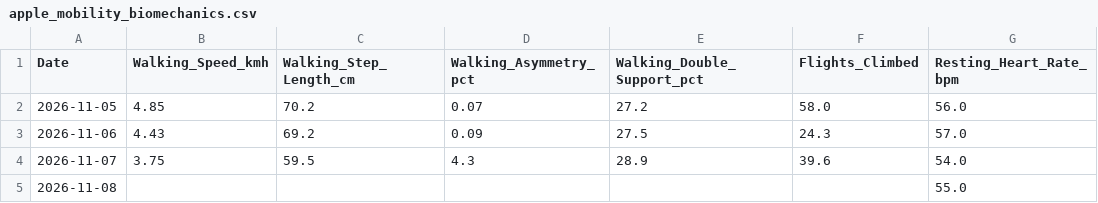
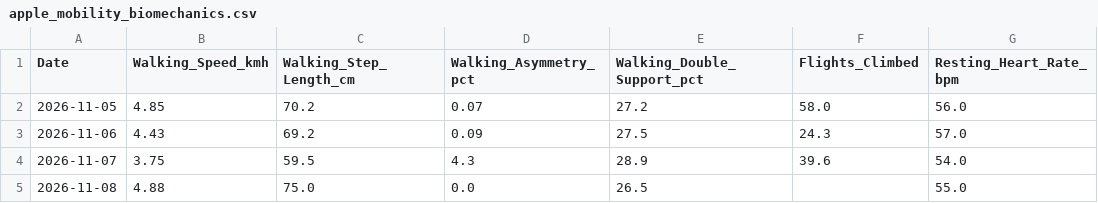
Before and after one commit to ayrtonxandre/agy, a CSV file: athx/apple_mobility_biomechanics.csv, drawn as a sheet.

Commit message:
chore(data): apple health webhook sync [2026-11-08 10:20]

```diff
--- a/athx/apple_mobility_biomechanics.csv
+++ b/athx/apple_mobility_biomechanics.csv
@@ -4,2 +4,2 @@ Date,Walking_Speed_kmh,Walking_Step_Length_cm,Walking_Asymmetry_pct,Walking_Doub
 2026-11-07,3.75,59.5,4.3,28.9,39.6,54.0
-2026-11-08,,,,,,55.0
+2026-11-08,4.88,75.0,0.0,26.5,,55.0
```
Also changed, not shown: athx/apple_daily_activity.csv.
